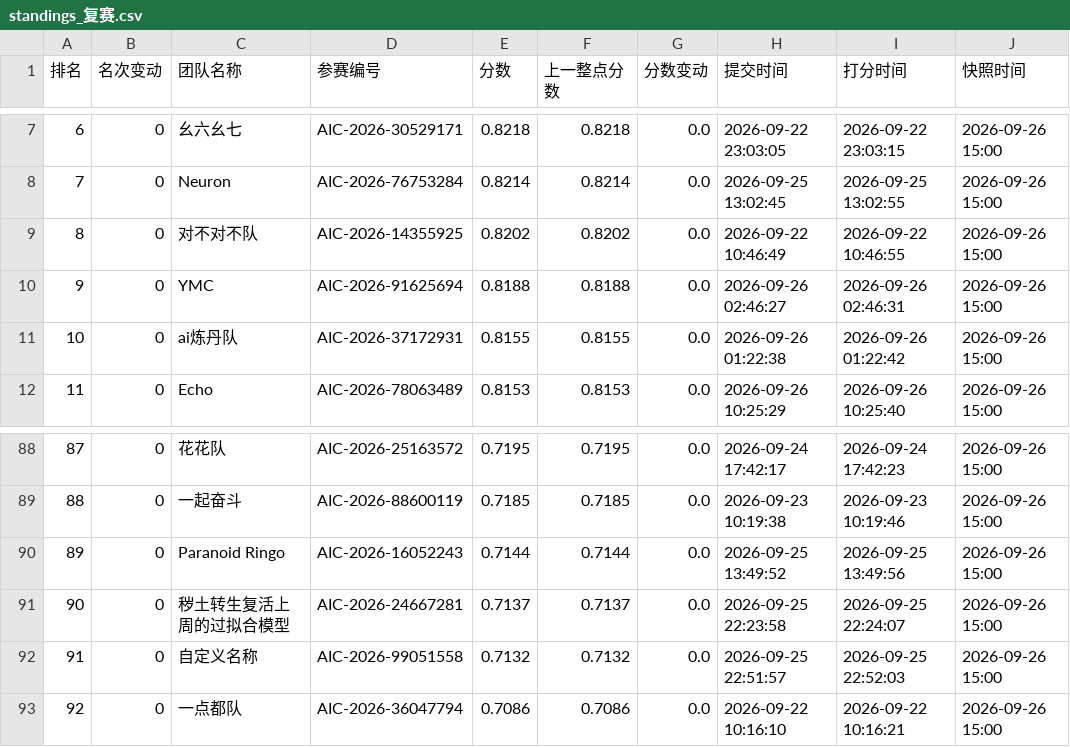
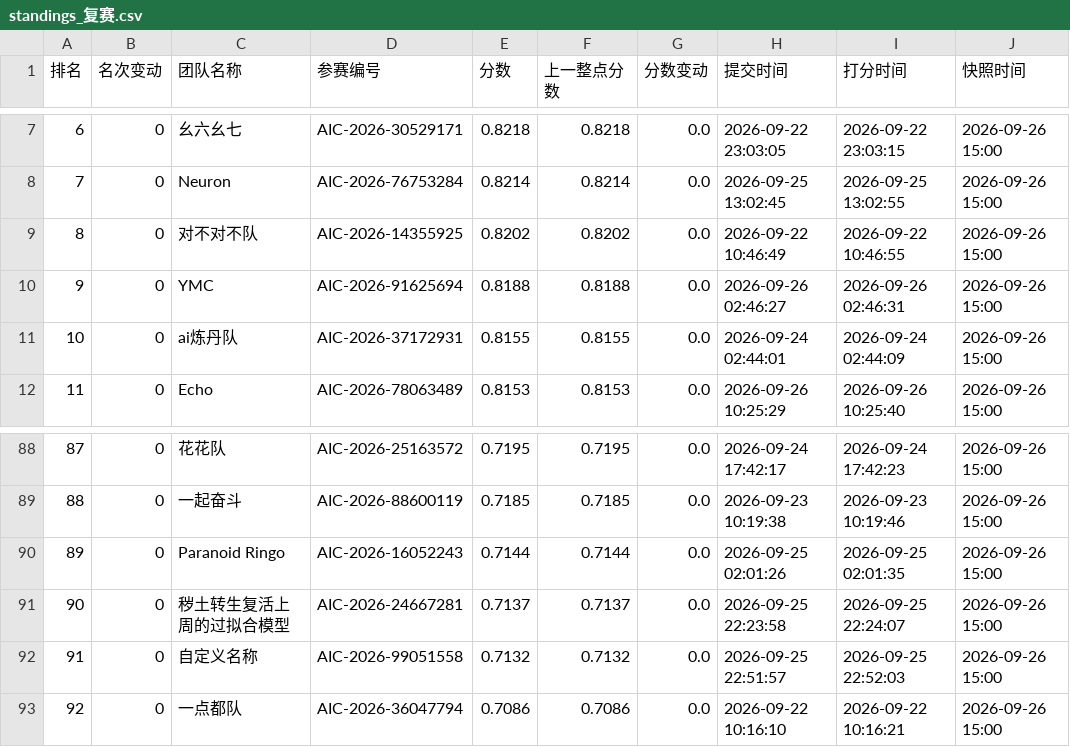
Before and after one commit to KirkG529/aic-rank-report, a CSV file: data/export/standings_复赛.csv, drawn as a sheet; only a part is shown, gaps mark what is left out.

```diff
--- a/data/export/standings_复赛.csv
+++ b/data/export/standings_复赛.csv
@@ -10,3 +10,3 @@
 9,0,YMC,AIC-2026-91625694,0.8188,0.8188,0.0,2026-09-26 02:46:27,2026-09-26 02:46:31,2026-09-26 15:00
-10,0,ai炼丹队,AIC-2026-37172931,0.8155,0.8155,0.0,2026-09-26 01:22:38,2026-09-26 01:22:42,2026-09-26 15:00
+10,0,ai炼丹队,AIC-2026-37172931,0.8155,0.8155,0.0,2026-09-24 02:44:01,2026-09-24 02:44:09,2026-09-26 15:00
 11,0,Echo,AIC-2026-78063489,0.8153,0.8153,0.0,2026-09-26 10:25:29,2026-09-26 10:25:40,2026-09-26 15:00
@@ -89,3 +89,3 @@
 88,0,一起奋斗,AIC-2026-88600119,0.7185,0.7185,0.0,2026-09-23 10:19:38,2026-09-23 10:19:46,2026-09-26 15:00
-89,0,Paranoid Ringo,AIC-2026-16052243,0.7144,0.7144,0.0,2026-09-25 13:49:52,2026-09-25 13:49:56,2026-09-26 15:00
+89,0,Paranoid Ringo,AIC-2026-16052243,0.7144,0.7144,0.0,2026-09-25 02:01:26,2026-09-25 02:01:35,2026-09-26 15:00
 90,0,秽土转生复活上周的过拟合模型,AIC-2026-24667281,0.7137,0.7137,0.0,2026-09-25 22:23:58,2026-09-25 22:24:07,2026-09-26 15:00
```
Also changed, not shown: 3 other files.
